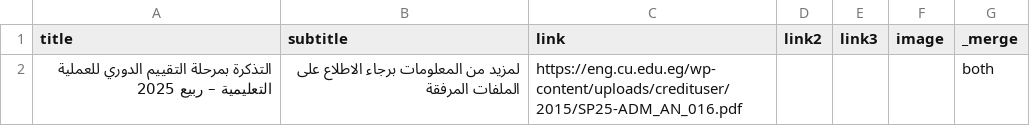
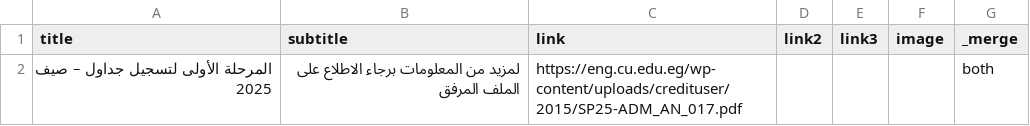
Before and after one commit to yousefwmorsy/cufe-step-updates, a CSV file: difference.csv, drawn as a sheet.

```diff
--- a/difference.csv
+++ b/difference.csv
@@ -1,2 +1,2 @@
 title,subtitle,link,link2,link3,image,_merge
-التذكرة بمرحلة التقييم الدوري للعملية التعليمية – ربيع 2025,لمزيد من المعلومات برجاء الاطلاع على الملفات المرفقة,https://eng.cu.edu.eg/wp-content/uploads/credituser/2015/SP25-ADM_AN_016.pdf,,,,both
+المرحلة الأولى لتسجيل جداول – صيف 2025,لمزيد من المعلومات برجاء الاطلاع على الملف المرفق,https://eng.cu.edu.eg/wp-content/uploads/credituser/2015/SP25-ADM_AN_017.pdf,,,,both
```
Also changed, not shown: previous_announcement.csv.
